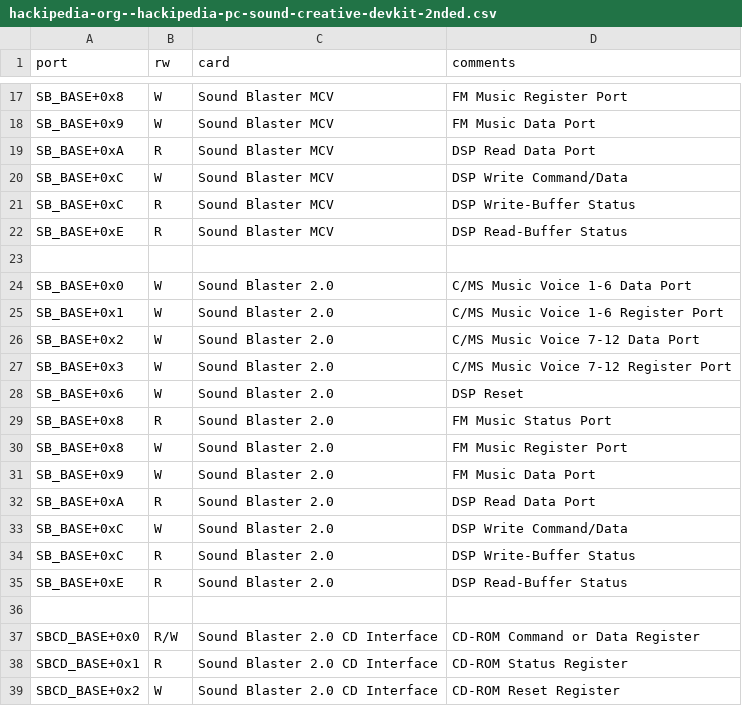
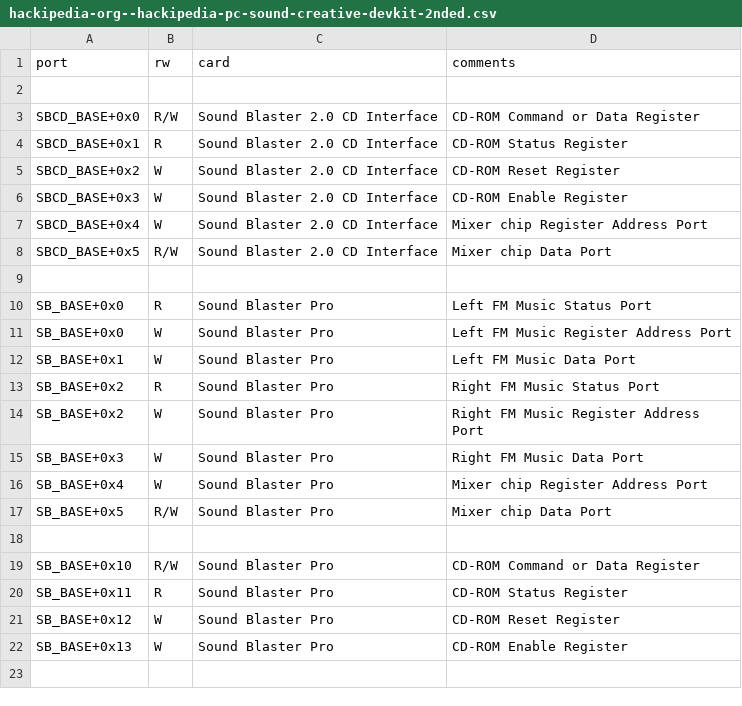
Before and after one commit to joncampbell123/a-pile-of-documentation, a CSV file: tables/sound/ibm/ibm-pc-sound-blaster-ioports/hackipedia-org--hackipedia-pc-sound-creative-devkit-2nded.csv, drawn as a sheet; only a part is shown, gaps mark what is left out; the shorter side is filled out with more unchanged rows; the diff covers the shown part only; the diff names each change by its address in the sheet, - before the commit and + after, or states it on an @@ line.

```diff
--- a/tables/sound/ibm/ibm-pc-sound-blaster-ioports/hackipedia-org--hackipedia-pc-sound-creative-devkit-2nded.csv
+++ b/tables/sound/ibm/ibm-pc-sound-blaster-ioports/hackipedia-org--hackipedia-pc-sound-creative-devkit-2nded.csv
-row 17: SB_BASE+0x8 | W | Sound Blaster MCV | FM Music Register Port
-row 18: SB_BASE+0x9 | W | Sound Blaster MCV | FM Music Data Port
-row 19: SB_BASE+0xA | R | Sound Blaster MCV | DSP Read Data Port
-row 20: SB_BASE+0xC | W | Sound Blaster MCV | DSP Write Command/Data
-row 21: SB_BASE+0xC | R | Sound Blaster MCV | DSP Write-Buffer Status
-row 22: SB_BASE+0xE | R | Sound Blaster MCV | DSP Read-Buffer Status
-row 23: (empty)
-row 24: SB_BASE+0x0 | W | Sound Blaster 2.0 | C/MS Music Voice 1-6 Data Port
-row 25: SB_BASE+0x1 | W | Sound Blaster 2.0 | C/MS Music Voice 1-6 Register Port
-row 26: SB_BASE+0x2 | W | Sound Blaster 2.0 | C/MS Music Voice 7-12 Data Port
-row 27: SB_BASE+0x3 | W | Sound Blaster 2.0 | C/MS Music Voice 7-12 Register Port
-row 28: SB_BASE+0x6 | W | Sound Blaster 2.0 | DSP Reset
-row 29: SB_BASE+0x8 | R | Sound Blaster 2.0 | FM Music Status Port
-row 30: SB_BASE+0x8 | W | Sound Blaster 2.0 | FM Music Register Port
-row 31: SB_BASE+0x9 | W | Sound Blaster 2.0 | FM Music Data Port
-row 32: SB_BASE+0xA | R | Sound Blaster 2.0 | DSP Read Data Port
-row 33: SB_BASE+0xC | W | Sound Blaster 2.0 | DSP Write Command/Data
-row 34: SB_BASE+0xC | R | Sound Blaster 2.0 | DSP Write-Buffer Status
-row 35: SB_BASE+0xE | R | Sound Blaster 2.0 | DSP Read-Buffer Status
```
Also changed, not shown: 23 removed rows elsewhere in this file, 1 other file.
